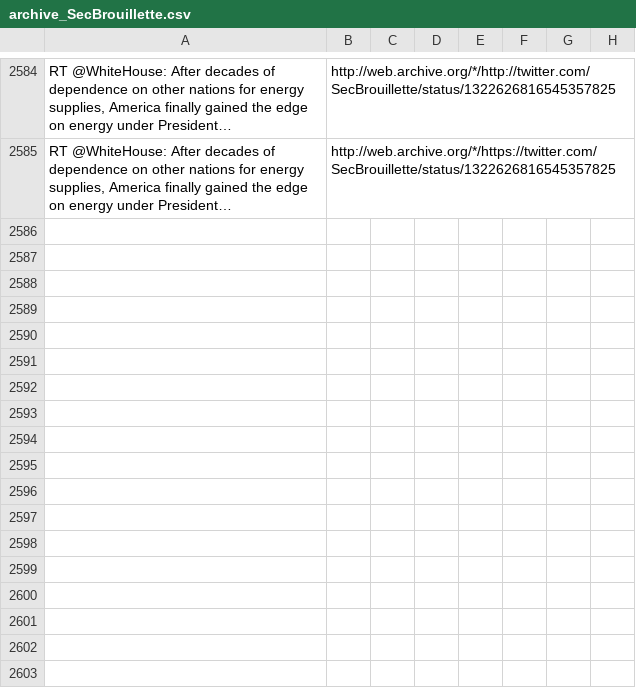
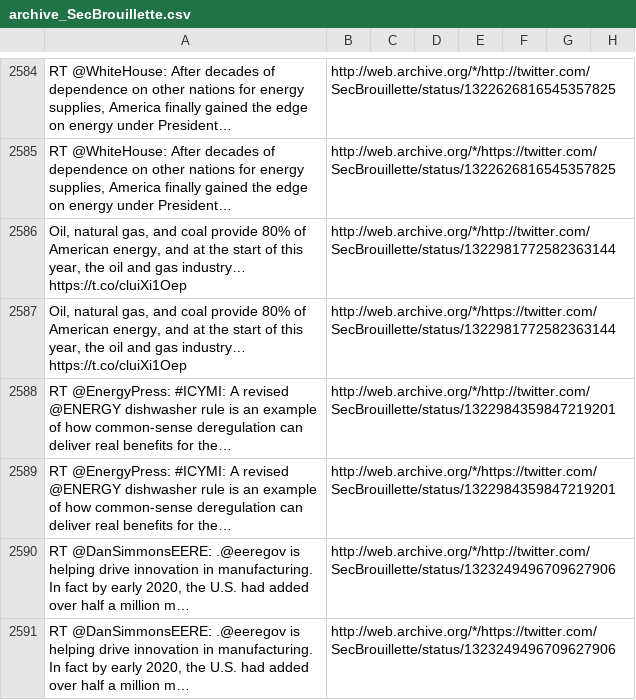
Before and after one commit to patrick-brian-mooney/archive-junta, a CSV file: data/archive_SecBrouillette.csv, drawn as a sheet; only a part is shown, gaps mark what is left out; the diff names each change by its address in the sheet, - before the commit and + after, or states it on an @@ line.

```diff
--- a/data/archive_SecBrouillette.csv
+++ b/data/archive_SecBrouillette.csv
+row 2586: Oil, natural gas, and coal provide 80% of American energy, and at the start of this year, the oil and gas industry… https://t.co/cluiXi1Oep | http://web.archive.org/*/http://twitter.com/SecBrouillette/status/1322981772582363144
+row 2587: Oil, natural gas, and coal provide 80% of American energy, and at the start of this year, the oil and gas industry… https://t.co/cluiXi1Oep | http://web.archive.org/*/https://twitter.com/SecBrouillette/status/1322981772582363144
+row 2588: RT @EnergyPress: #ICYMI: A revised @ENERGY dishwasher rule is an example of how common-sense deregulation can deliver real benefits for the… | http://web.archive.org/*/http://twitter.com/SecBrouillette/status/1322984359847219201
+row 2589: RT @EnergyPress: #ICYMI: A revised @ENERGY dishwasher rule is an example of how common-sense deregulation can deliver real benefits for the… | http://web.archive.org/*/https://twitter.com/SecBrouillette/status/1322984359847219201
+row 2590: RT @DanSimmonsEERE: .@eeregov is helping drive innovation in manufacturing. In fact by early 2020, the U.S. had added over half a million m… | http://web.archive.org/*/http://twitter.com/SecBrouillette/status/1323249496709627906
+row 2591: RT @DanSimmonsEERE: .@eeregov is helping drive innovation in manufacturing. In fact by early 2020, the U.S. had added over half a million m… | http://web.archive.org/*/https://twitter.com/SecBrouillette/status/1323249496709627906
```
Also changed, not shown: data/archive_FLOTUS.csv, data/archive_SecretaryRoss.csv, 7 other files.
